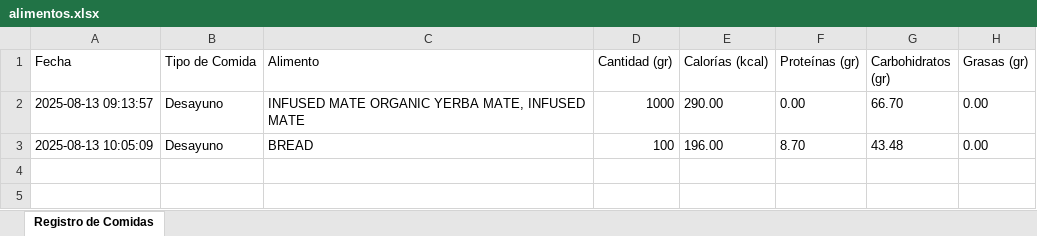
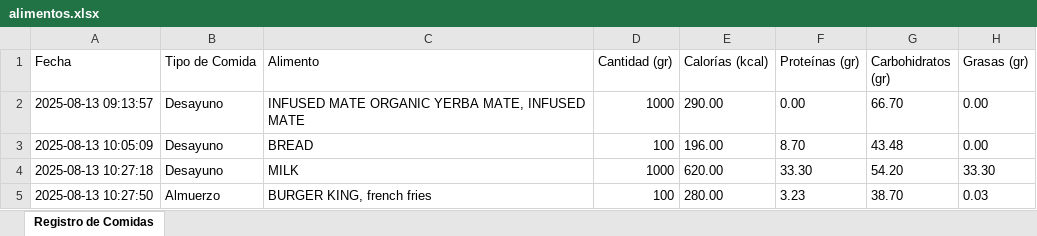
Before and after one commit to gbordones/comidas, an Excel workbook: alimentos.xlsx, sheet Registro de Comidas, drawn as a sheet; values as stored, in another font and other column widths than the file's, no borders; the diff names each change by its address in the sheet, - before the commit and + after, or states it on an @@ line.

```diff
--- a/alimentos.xlsx (sheet Registro de Comidas)
+++ b/alimentos.xlsx (sheet Registro de Comidas)
+row 4: 2025-08-13 10:27:18 | Desayuno | MILK | 1000 | 620.00 | 33.30 | 54.20 | 33.30
+row 5: 2025-08-13 10:27:50 | Almuerzo | BURGER KING, french fries | 100 | 280.00 | 3.23 | 38.70 | 0.03
```
Also changed, not shown: 4 other files.
